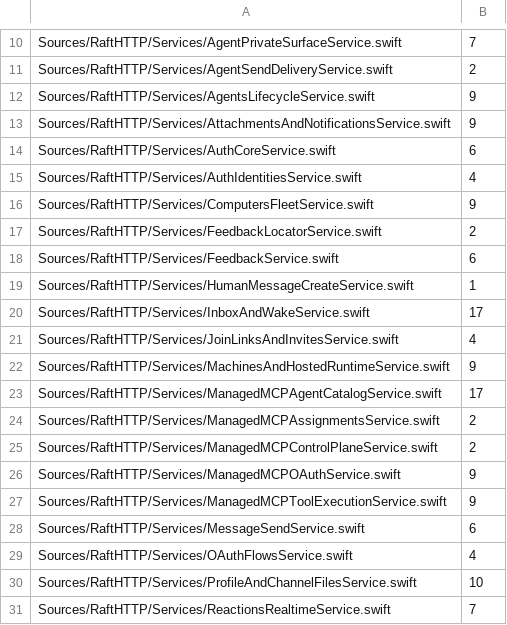
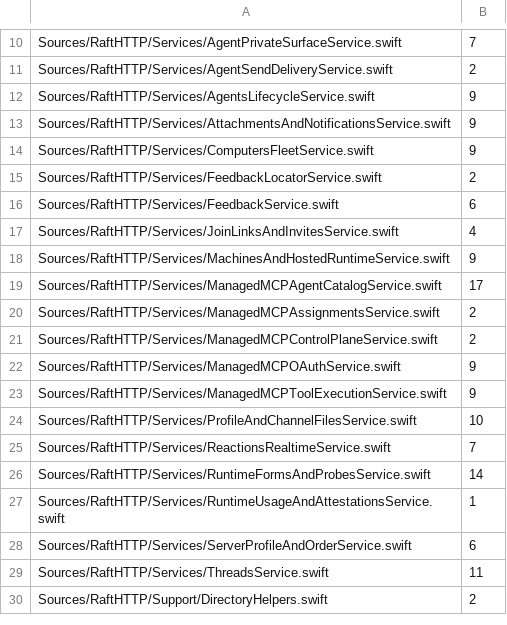
Before and after one commit to kevinzhow/raft-server-swift, a TSV file: scripts/for_testing_baseline.tsv, drawn as a sheet; only a part is shown, gaps mark what is left out; the shorter side is filled out with more unchanged rows; the diff names each change by its address in the sheet, - before the commit and + after, or states it on an @@ line.

Commit message:
Move S3+S4 ForTesting seams from Sources into TestSupport
Moved verbatim (same names/signatures) into Tests/TestSupport as
EmailLoginDirectory extensions; deleted from Sources:
- AuthCoreSeams: mintFamilyRevokeCapability, pkceChallenge, setPassword,
  linkIdentity, issuePendingSocialLink, latestEmailVerificationToken
- AuthIdentitiesSeams: mintAccessToken, addAuthIdentity,
  addPasswordResetToken, expireAppLoginRequest
- FeatureFlagSeams (OAuthFlowsService): createFeatureFlag,
  addFeatureFlagRule, setFeatureFlagDefault, setFeatureFlagKillSwitch
- InboxAndWakeSeams: 17 task/message seed, read-back and time seams
- MessageSendSeams: createMigrationReceiptDm, seedPostableChannel,
  softDeletePostableChannel, removeThreadFollow, followThread, addTask
- HumanMessageCreateSeams: addPendingAgentMention

No symbols deleted or renamed; no member visibility changes were needed.
Lowered the ForTesting baseline for the six touched service files to 0.

```diff
--- a/scripts/for_testing_baseline.tsv
+++ b/scripts/for_testing_baseline.tsv
-row 14: Sources/RaftHTTP/Services/AuthCoreService.swift | 6
-row 15: Sources/RaftHTTP/Services/AuthIdentitiesService.swift | 4
-row 19: Sources/RaftHTTP/Services/HumanMessageCreateService.swift | 1
-row 20: Sources/RaftHTTP/Services/InboxAndWakeService.swift | 17
-row 28: Sources/RaftHTTP/Services/MessageSendService.swift | 6
-row 29: Sources/RaftHTTP/Services/OAuthFlowsService.swift | 4
```
Also changed, not shown: 12 other files.
